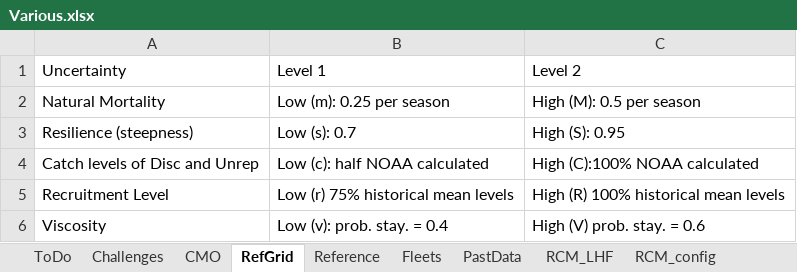
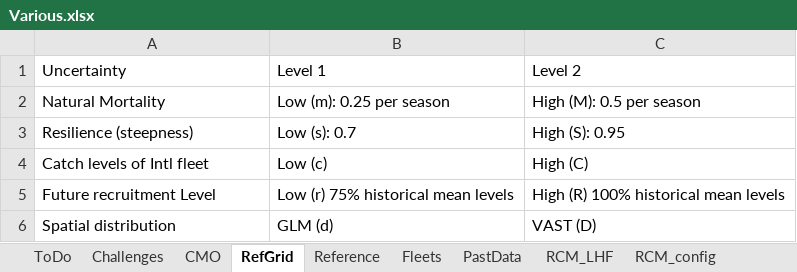
Before and after one commit to Blue-Matter/mahiMSE, an Excel workbook: docs/tables/Various.xlsx, sheet RefGrid, drawn as a sheet; values as stored, in another font and other column widths than the file's, no borders; removed rows and columns are numbered as before the commit, all else as after; the diff names each change by its address in the sheet, - before the commit and + after, or states it on an @@ line.

```diff
--- a/docs/tables/Various.xlsx (sheet RefGrid)
+++ b/docs/tables/Various.xlsx (sheet RefGrid)
-row 4: Catch levels of Disc and Unrep | Low (c): half NOAA calculated | High (C):100% NOAA calculated
+row 4: Catch levels of Intl fleet | Low (c) | High (C)
-A5: Recruitment Level
+A5: Future recruitment Level
-row 6: Viscosity | Low (v): prob. stay. = 0.4 | High (V) prob. stay. = 0.6
+row 6: Spatial distribution | GLM (d) | VAST (D)
```
Also changed, not shown: sheet Reference, sheet ToDo, 31 other files.
